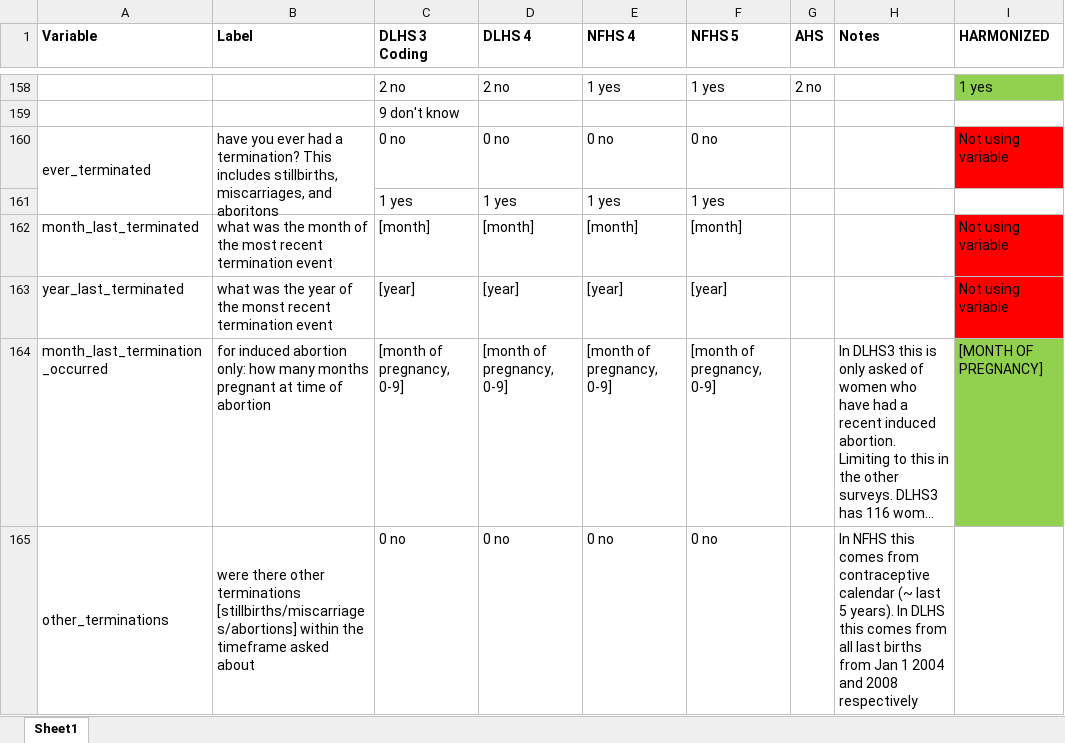
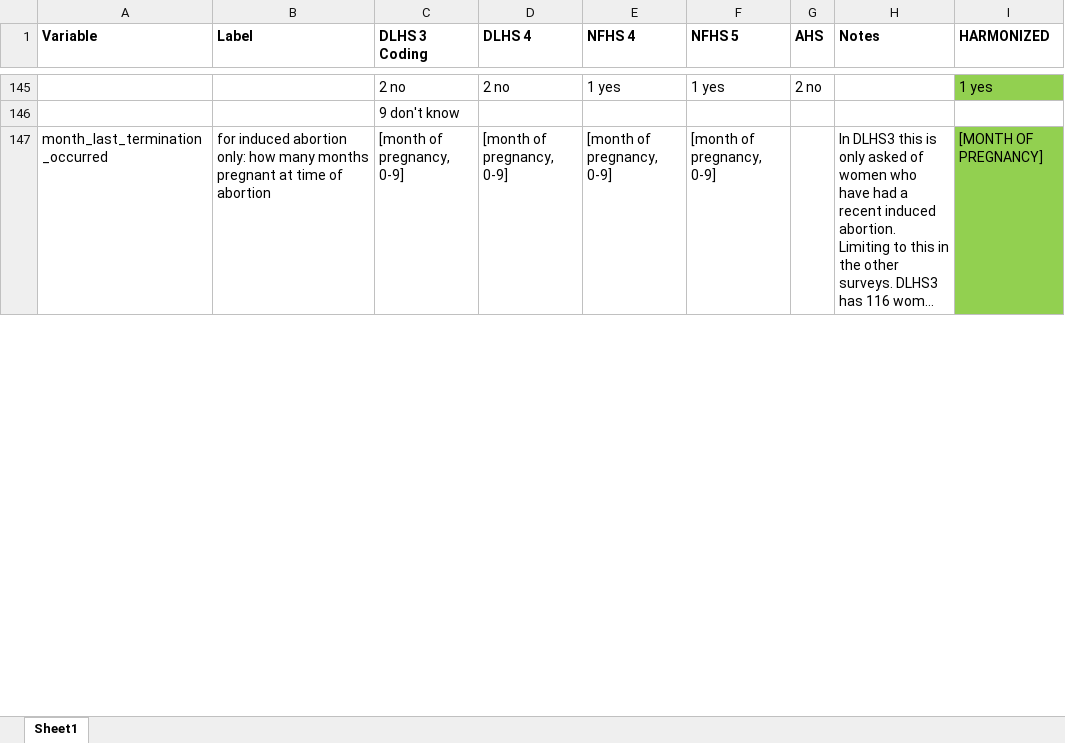
Before and after one commit to cmjoyce/cihr_rsby, an Excel workbook: codebook_combined.xlsx, sheet Sheet1, drawn as a sheet; only a part is shown, gaps mark what is left out; long unchanged cells end in …; values as stored, in another font and other column widths than the file's, no borders; removed rows and columns are numbered as before the commit, all else as after; the diff covers the shown part only; the diff names each change by its address in the sheet, - before the commit and + after, or states it on an @@ line.

Commit message:
revised codebook

```diff
--- a/codebook_combined.xlsx (sheet Sheet1)
+++ b/codebook_combined.xlsx (sheet Sheet1)
-row 160: ever_terminated | have you ever had a termination? This includes stillbirths, miscarriages, and aboritons | 0 no | 0 no | 0 no | 0 no |  |  | Not using variable
-row 161:  |  | 1 yes | 1 yes | 1 yes | 1 yes
-row 162: month_last_terminated | what was the month of the most recent termination event | [month] | [month] | [month] | [month] |  |  | Not using variable
-row 163: year_last_terminated | what was the year of the monst recent termination event | [year] | [year] | [year] | [year] |  |  | Not using variable
-row 165: other_terminations | were there other terminations [stillbirths/miscarriages/abortions] within the timeframe asked about | 0 no | 0 no | 0 no | 0 no |  | In NFHS this comes from contraceptive calendar (~ last 5 years). In DLHS this comes from all last births from Jan 1 2004 and 2008 respectively
```
Also changed, not shown: 3 added rows, 26 removed rows, 9 edited cells, cell formats and merged cells elsewhere in this sheet.
